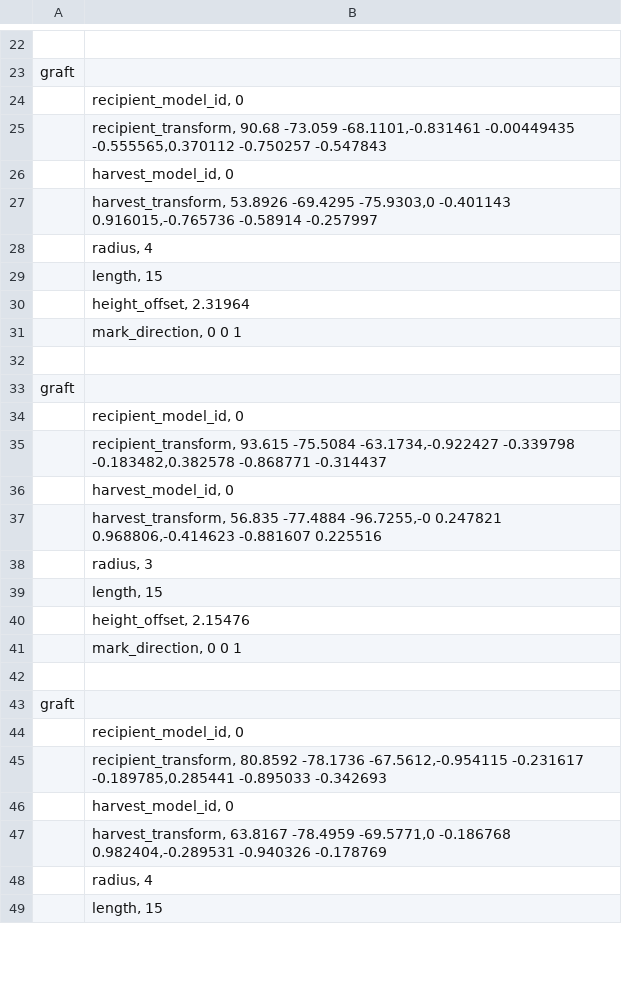
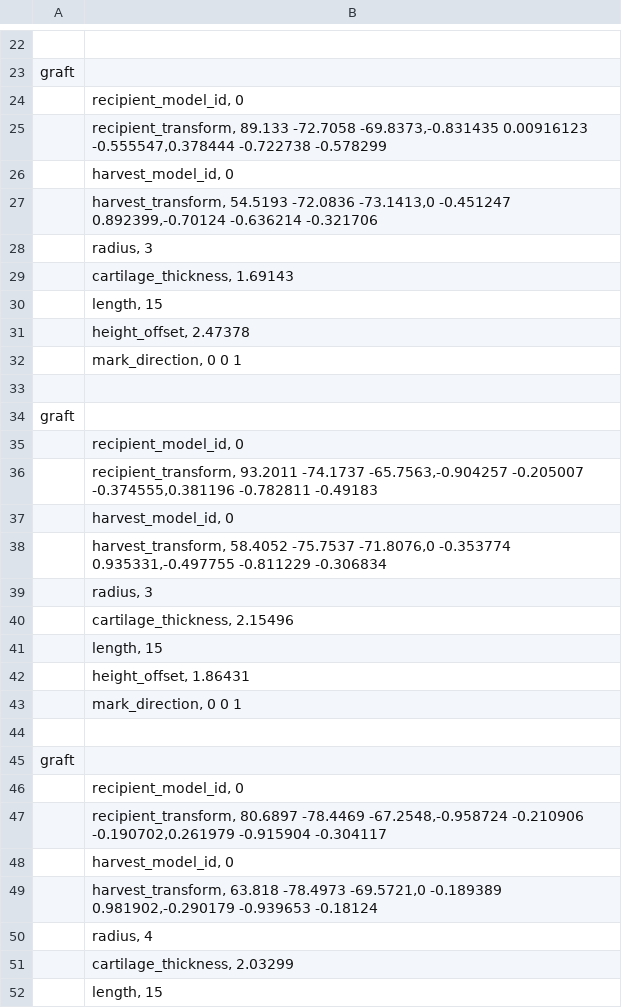
Before and after one commit to kbirk/pl, a CSV file: patient1/plan.csv, drawn as a sheet; only a part is shown, gaps mark what is left out; the diff covers the shown part only.

Commit message:
- Added cartilage thickness attribute to plGraft, and plan import/export files

```diff
--- a/patient1/plan.csv
+++ b/patient1/plan.csv
@@ -24,8 +24,9 @@ graft
 	recipient_model_id,  0
-	recipient_transform, 90.68 -73.059 -68.1101,-0.831461 -0.00449435 -0.555565,0.370112 -0.750257 -0.547843
+	recipient_transform, 89.133 -72.7058 -69.8373,-0.831435 0.00916123 -0.555547,0.378444 -0.722738 -0.578299
 	harvest_model_id,    0
-	harvest_transform,   53.8926 -69.4295 -75.9303,0 -0.401143 0.916015,-0.765736 -0.58914 -0.257997
-	radius,              4
+	harvest_transform,   54.5193 -72.0836 -73.1413,0 -0.451247 0.892399,-0.70124 -0.636214 -0.321706
+	radius,              3
+	cartilage_thickness, 1.69143
 	length,              15
-	height_offset,       2.31964
+	height_offset,       2.47378
 	mark_direction,      0 0 1
@@ -34,8 +35,9 @@ graft
 	recipient_model_id,  0
-	recipient_transform, 93.615 -75.5084 -63.1734,-0.922427 -0.339798 -0.183482,0.382578 -0.868771 -0.314437
+	recipient_transform, 93.2011 -74.1737 -65.7563,-0.904257 -0.205007 -0.374555,0.381196 -0.782811 -0.49183
 	harvest_model_id,    0
-	harvest_transform,   56.835 -77.4884 -96.7255,-0 0.247821 0.968806,-0.414623 -0.881607 0.225516
+	harvest_transform,   58.4052 -75.7537 -71.8076,0 -0.353774 0.935331,-0.497755 -0.811229 -0.306834
 	radius,              3
+	cartilage_thickness, 2.15496
 	length,              15
-	height_offset,       2.15476
+	height_offset,       1.86431
 	mark_direction,      0 0 1
@@ -44,6 +46,7 @@ graft
 	recipient_model_id,  0
-	recipient_transform, 80.8592 -78.1736 -67.5612,-0.954115 -0.231617 -0.189785,0.285441 -0.895033 -0.342693
+	recipient_transform, 80.6897 -78.4469 -67.2548,-0.958724 -0.210906 -0.190702,0.261979 -0.915904 -0.304117
 	harvest_model_id,    0
-	harvest_transform,   63.8167 -78.4959 -69.5771,0 -0.186768 0.982404,-0.289531 -0.940326 -0.178769
+	harvest_transform,   63.818 -78.4973 -69.5721,0 -0.189389 0.981902,-0.290179 -0.939653 -0.18124
 	radius,              4
+	cartilage_thickness, 2.03299
 	length,              15
```
Also changed, not shown: 24 added rows and 9 edited cells elsewhere in this file, 18 other files.
